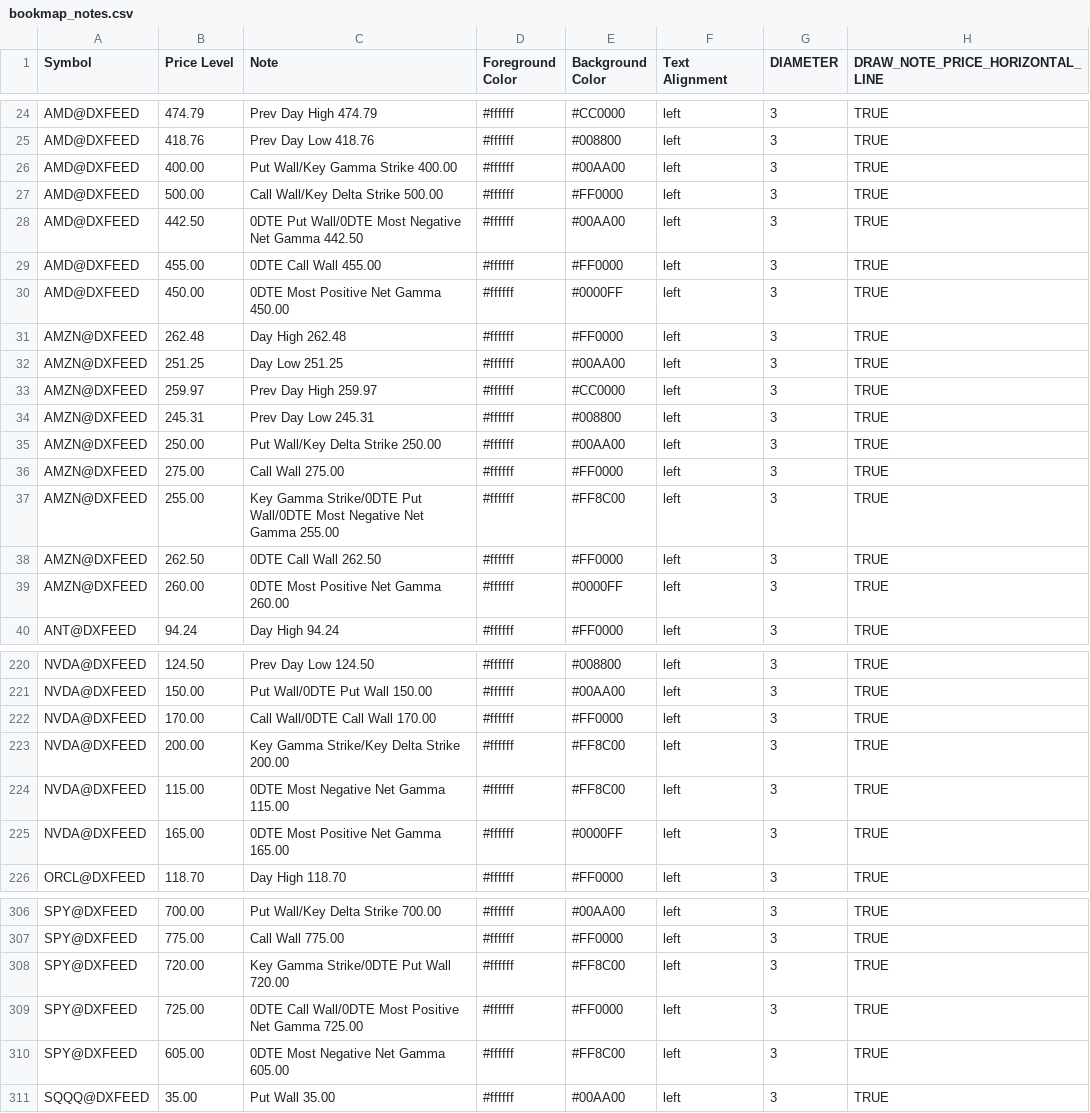
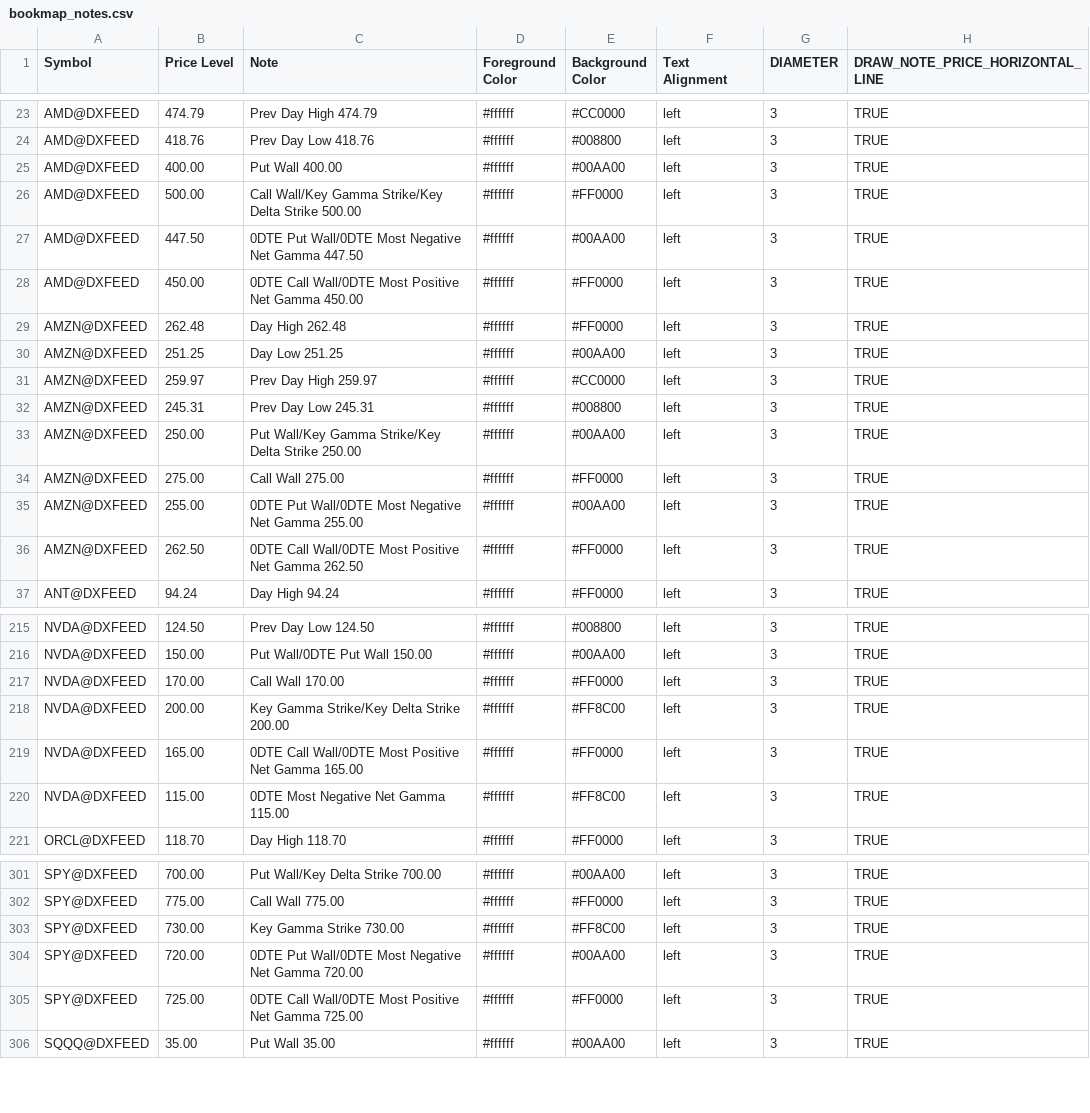
Before and after one commit to marciogmorales/toolbox, a CSV file: bookmap_notes.csv, drawn as a sheet; only a part is shown, gaps mark what is left out; the diff covers the shown part only.

Commit message:
chore: update bookmap notes (2026-11-23T21:42:31.369Z)

```diff
--- a/bookmap_notes.csv
+++ b/bookmap_notes.csv
@@ -25,7 +24,6 @@ AMD@DXFEED,474.79,Prev Day High 474.79,#ffffff,#CC0000,left,3,TRUE
 AMD@DXFEED,418.76,Prev Day Low 418.76,#ffffff,#008800,left,3,TRUE
-AMD@DXFEED,400.00,Put Wall/Key Gamma Strike 400.00,#ffffff,#00AA00,left,3,TRUE
-AMD@DXFEED,500.00,Call Wall/Key Delta Strike 500.00,#ffffff,#FF0000,left,3,TRUE
-AMD@DXFEED,442.50,0DTE Put Wall/0DTE Most Negative Net Gamma 442.50,#ffffff,#00AA00,left,3,TRUE
-AMD@DXFEED,455.00,0DTE Call Wall 455.00,#ffffff,#FF0000,left,3,TRUE
-AMD@DXFEED,450.00,0DTE Most Positive Net Gamma 450.00,#ffffff,#0000FF,left,3,TRUE
+AMD@DXFEED,400.00,Put Wall 400.00,#ffffff,#00AA00,left,3,TRUE
+AMD@DXFEED,500.00,Call Wall/Key Gamma Strike/Key Delta Strike 500.00,#ffffff,#FF0000,left,3,TRUE
+AMD@DXFEED,447.50,0DTE Put Wall/0DTE Most Negative Net Gamma 447.50,#ffffff,#00AA00,left,3,TRUE
+AMD@DXFEED,450.00,0DTE Call Wall/0DTE Most Positive Net Gamma 450.00,#ffffff,#FF0000,left,3,TRUE
 AMZN@DXFEED,262.48,Day High 262.48,#ffffff,#FF0000,left,3,TRUE
@@ -34,7 +32,6 @@ AMZN@DXFEED,259.97,Prev Day High 259.97,#ffffff,#CC0000,left,3,TRUE
 AMZN@DXFEED,245.31,Prev Day Low 245.31,#ffffff,#008800,left,3,TRUE
-AMZN@DXFEED,250.00,Put Wall/Key Delta Strike 250.00,#ffffff,#00AA00,left,3,TRUE
+AMZN@DXFEED,250.00,Put Wall/Key Gamma Strike/Key Delta Strike 250.00,#ffffff,#00AA00,left,3,TRUE
 AMZN@DXFEED,275.00,Call Wall 275.00,#ffffff,#FF0000,left,3,TRUE
-AMZN@DXFEED,255.00,Key Gamma Strike/0DTE Put Wall/0DTE Most Negative Net Gamma 255.00,#ffffff,#FF8C00,left,3,TRUE
-AMZN@DXFEED,262.50,0DTE Call Wall 262.50,#ffffff,#FF0000,left,3,TRUE
-AMZN@DXFEED,260.00,0DTE Most Positive Net Gamma 260.00,#ffffff,#0000FF,left,3,TRUE
+AMZN@DXFEED,255.00,0DTE Put Wall/0DTE Most Negative Net Gamma 255.00,#ffffff,#00AA00,left,3,TRUE
+AMZN@DXFEED,262.50,0DTE Call Wall/0DTE Most Positive Net Gamma 262.50,#ffffff,#FF0000,left,3,TRUE
 ANT@DXFEED,94.24,Day High 94.24,#ffffff,#FF0000,left,3,TRUE
@@ -221,6 +216,6 @@ NVDA@DXFEED,124.50,Prev Day Low 124.50,#ffffff,#008800,left,3,TRUE
 NVDA@DXFEED,150.00,Put Wall/0DTE Put Wall 150.00,#ffffff,#00AA00,left,3,TRUE
-NVDA@DXFEED,170.00,Call Wall/0DTE Call Wall 170.00,#ffffff,#FF0000,left,3,TRUE
+NVDA@DXFEED,170.00,Call Wall 170.00,#ffffff,#FF0000,left,3,TRUE
 NVDA@DXFEED,200.00,Key Gamma Strike/Key Delta Strike 200.00,#ffffff,#FF8C00,left,3,TRUE
+NVDA@DXFEED,165.00,0DTE Call Wall/0DTE Most Positive Net Gamma 165.00,#ffffff,#FF0000,left,3,TRUE
 NVDA@DXFEED,115.00,0DTE Most Negative Net Gamma 115.00,#ffffff,#FF8C00,left,3,TRUE
-NVDA@DXFEED,165.00,0DTE Most Positive Net Gamma 165.00,#ffffff,#0000FF,left,3,TRUE
 ORCL@DXFEED,118.70,Day High 118.70,#ffffff,#FF0000,left,3,TRUE
@@ -307,5 +302,5 @@ SPY@DXFEED,700.00,Put Wall/Key Delta Strike 700.00,#ffffff,#00AA00,left,3,TRUE
 SPY@DXFEED,775.00,Call Wall 775.00,#ffffff,#FF0000,left,3,TRUE
-SPY@DXFEED,720.00,Key Gamma Strike/0DTE Put Wall 720.00,#ffffff,#FF8C00,left,3,TRUE
+SPY@DXFEED,730.00,Key Gamma Strike 730.00,#ffffff,#FF8C00,left,3,TRUE
+SPY@DXFEED,720.00,0DTE Put Wall/0DTE Most Negative Net Gamma 720.00,#ffffff,#00AA00,left,3,TRUE
 SPY@DXFEED,725.00,0DTE Call Wall/0DTE Most Positive Net Gamma 725.00,#ffffff,#FF0000,left,3,TRUE
-SPY@DXFEED,605.00,0DTE Most Negative Net Gamma 605.00,#ffffff,#FF8C00,left,3,TRUE
 SQQQ@DXFEED,35.00,Put Wall 35.00,#ffffff,#00AA00,left,3,TRUE
```
Also changed, not shown: 3 removed rows and 20 edited cells elsewhere in this file.
